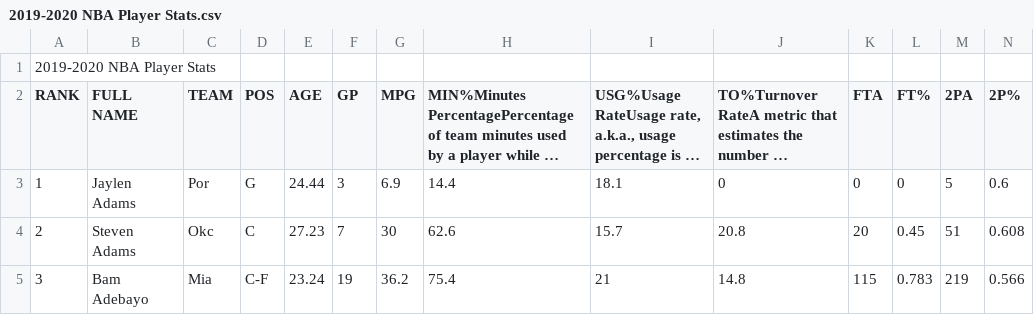
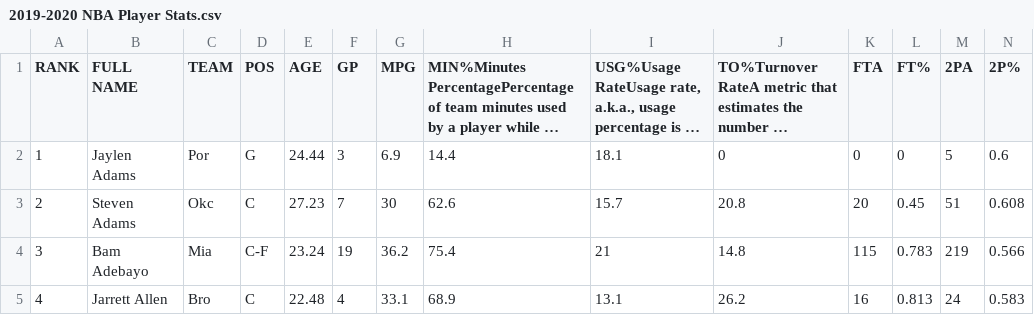
Before and after one commit to SMa2406/YSP-Summer-23, a CSV file: 2019-2020 NBA Player Stats.csv, drawn as a sheet; only a part is shown; the shorter side is filled out with more unchanged rows; long unchanged cells end in …; rows hold the shown columns only; the diff names each change by its address in the sheet, - before the commit and + after, or states it on an @@ line.

Commit message:
Update 2019-2020 NBA Player Stats.csv

```diff
--- a/2019-2020 NBA Player Stats.csv
+++ b/2019-2020 NBA Player Stats.csv
-row 1: 2019-2020 NBA Player Stats
```
